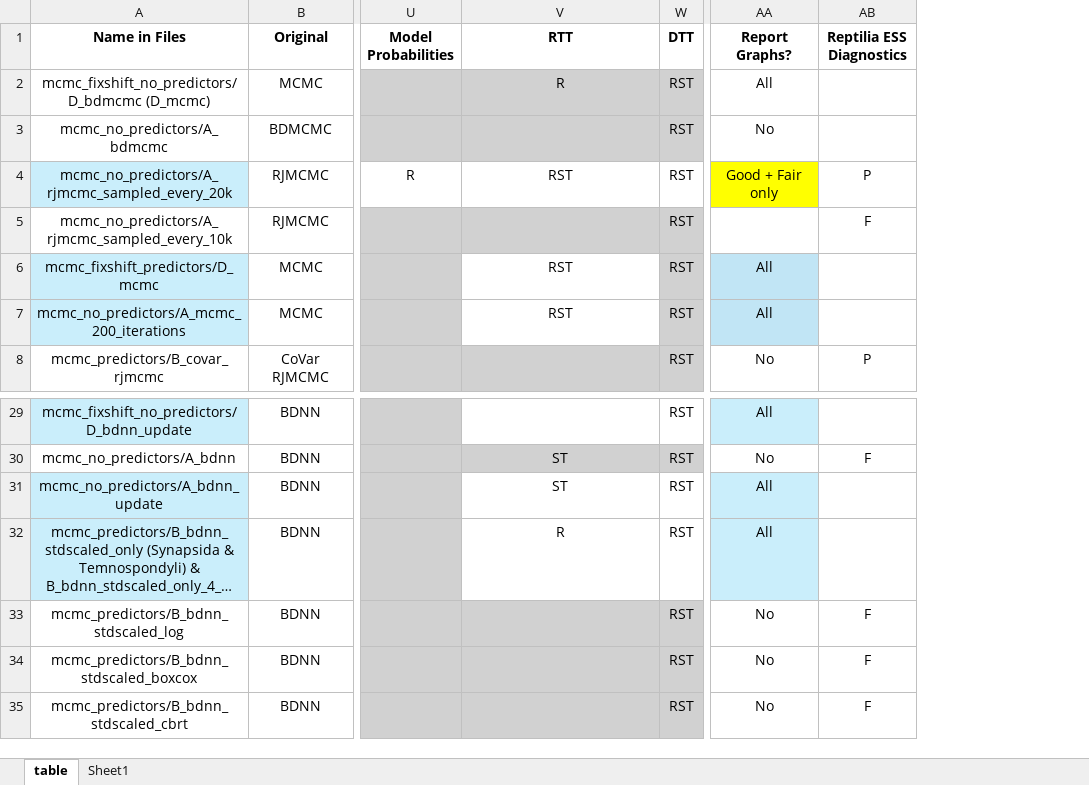
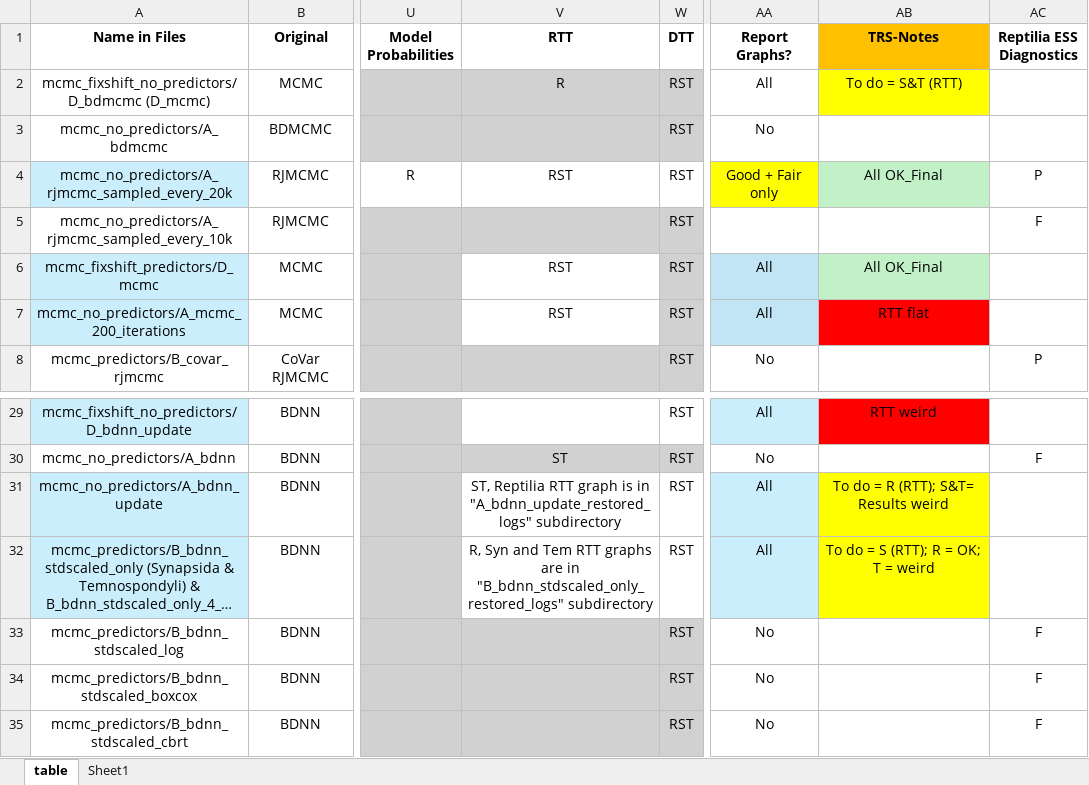
Before and after one commit to shelleylwang/pt_diversity_rates, an Excel workbook: analyses_log.xlsm, sheet table, drawn as a sheet; only a part is shown, gaps mark what is left out; long unchanged cells end in …; values as stored, in another font and other column widths than the file's, no borders; conditional formats not drawn; the diff names each change by its address in the sheet, - before the commit and + after, or states it on an @@ line.

Commit message:
bdnn rtt graph troubleshooting, problem id'd. ltt graphs for bdnn tested

```diff
--- a/analyses_log.xlsm (sheet table)
+++ b/analyses_log.xlsm (sheet table)
+column AB (TRS-Notes), rows 2-7: To do = S&T (RTT) |  | All OK_Final |  | All OK_Final | RTT flat; rows 29-32: RTT weird |  | To do = R (RTT); S&T= Results weird | To do = S (RTT); R = OK; T = weird
-V31 (RTT): ST
+V31 (RTT): ST, Reptilia RTT graph is in "A_bdnn_update_restored_logs" subdirectory
-V32 (RTT): R
+V32 (RTT): R, Syn and Tem RTT graphs are in "B_bdnn_stdscaled_only_restored_logs" subdirectory
```
Also changed, not shown: 42 other files.
